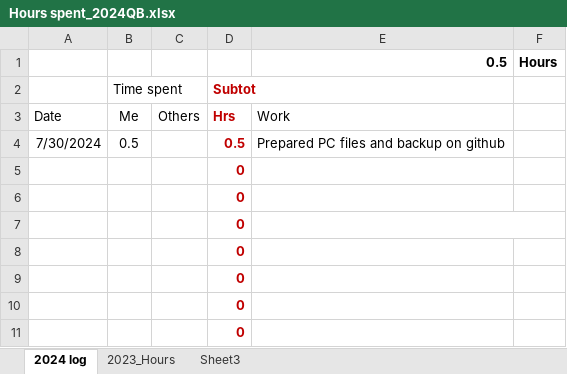
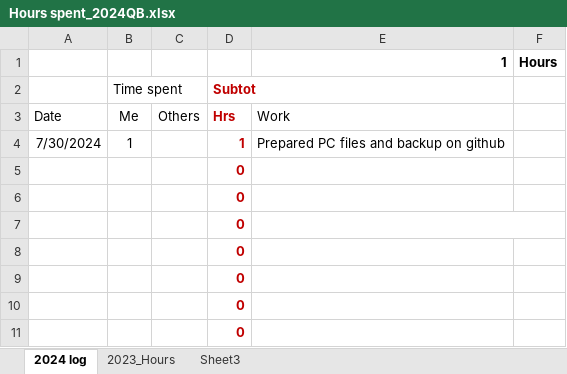
Before and after one commit to DooRun/QuizBowl, an Excel workbook: Hours_Report/Hours spent_2024QB.xlsx, sheet 2024 log, drawn as a sheet; only a part is shown; values as stored, in another font and other column widths than the file's, no borders; the diff names each change by its address in the sheet, - before the commit and + after, or states it on an @@ line.

```diff
--- a/Hours_Report/Hours spent_2024QB.xlsx (sheet 2024 log)
+++ b/Hours_Report/Hours spent_2024QB.xlsx (sheet 2024 log)
-E1: 0.5
+E1: 1
-B4: 0.5
+B4: 1
-D4: 0.5
+D4: 1
```
Also changed, not shown: 2 other files.
